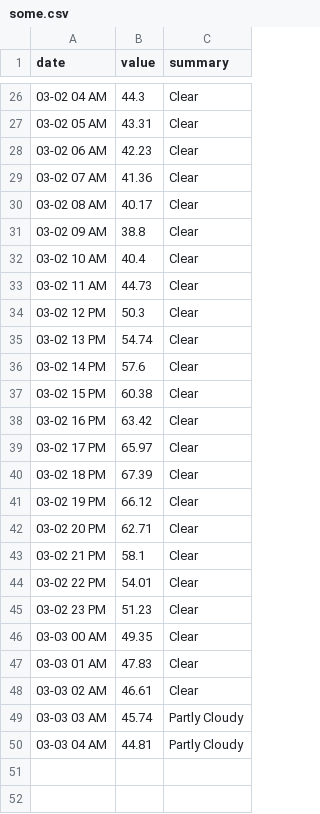
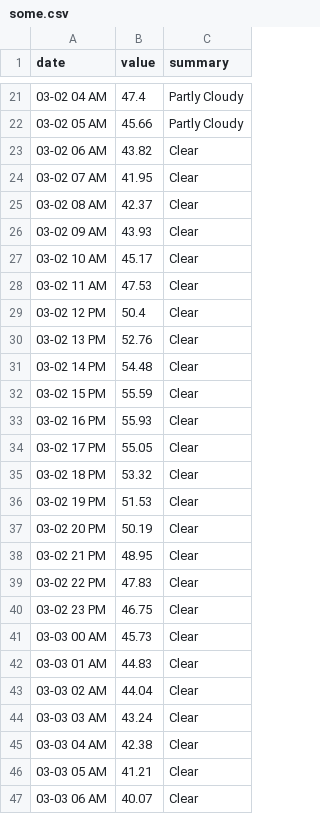
Before and after one commit to neel94/SkyCast, a CSV file: static/some.csv, drawn as a sheet; only a part is shown, gaps mark what is left out; the diff covers the shown part only.

```diff
--- a/static/some.csv
+++ b/static/some.csv
@@ -26,25 +21,27 @@ date,value,summary
-03-02 04 AM,44.3,Clear
-03-02 05 AM,43.31,Clear
-03-02 06 AM,42.23,Clear
-03-02 07 AM,41.36,Clear
-03-02 08 AM,40.17,Clear
-03-02 09 AM,38.8,Clear
-03-02 10 AM,40.4,Clear
-03-02 11 AM,44.73,Clear
-03-02 12 PM,50.3,Clear
-03-02 13 PM,54.74,Clear
-03-02 14 PM,57.6,Clear
-03-02 15 PM,60.38,Clear
-03-02 16 PM,63.42,Clear
-03-02 17 PM,65.97,Clear
-03-02 18 PM,67.39,Clear
-03-02 19 PM,66.12,Clear
-03-02 20 PM,62.71,Clear
-03-02 21 PM,58.1,Clear
-03-02 22 PM,54.01,Clear
-03-02 23 PM,51.23,Clear
-03-03 00 AM,49.35,Clear
-03-03 01 AM,47.83,Clear
-03-03 02 AM,46.61,Clear
-03-03 03 AM,45.74,Partly Cloudy
-03-03 04 AM,44.81,Partly Cloudy
+03-02 04 AM,47.4,Partly Cloudy
+03-02 05 AM,45.66,Partly Cloudy
+03-02 06 AM,43.82,Clear
+03-02 07 AM,41.95,Clear
+03-02 08 AM,42.37,Clear
+03-02 09 AM,43.93,Clear
+03-02 10 AM,45.17,Clear
+03-02 11 AM,47.53,Clear
+03-02 12 PM,50.4,Clear
+03-02 13 PM,52.76,Clear
+03-02 14 PM,54.48,Clear
+03-02 15 PM,55.59,Clear
+03-02 16 PM,55.93,Clear
+03-02 17 PM,55.05,Clear
+03-02 18 PM,53.32,Clear
+03-02 19 PM,51.53,Clear
+03-02 20 PM,50.19,Clear
+03-02 21 PM,48.95,Clear
+03-02 22 PM,47.83,Clear
+03-02 23 PM,46.75,Clear
+03-03 00 AM,45.73,Clear
+03-03 01 AM,44.83,Clear
+03-03 02 AM,44.04,Clear
+03-03 03 AM,43.24,Clear
+03-03 04 AM,42.38,Clear
+03-03 05 AM,41.21,Clear
+03-03 06 AM,40.07,Clear
```
Also changed, not shown: 3 added rows, 5 removed rows and 38 edited cells elsewhere in this file, 4 other files.
